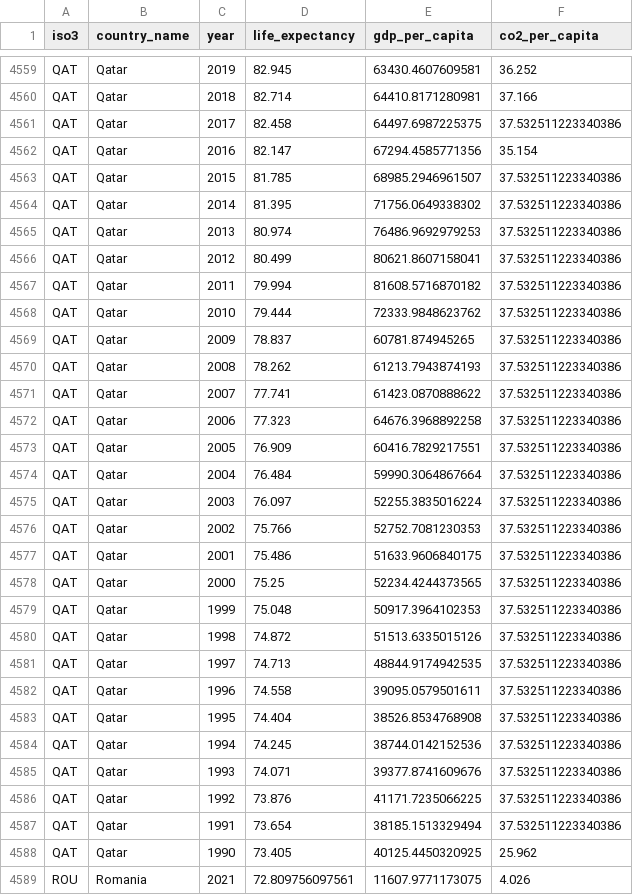
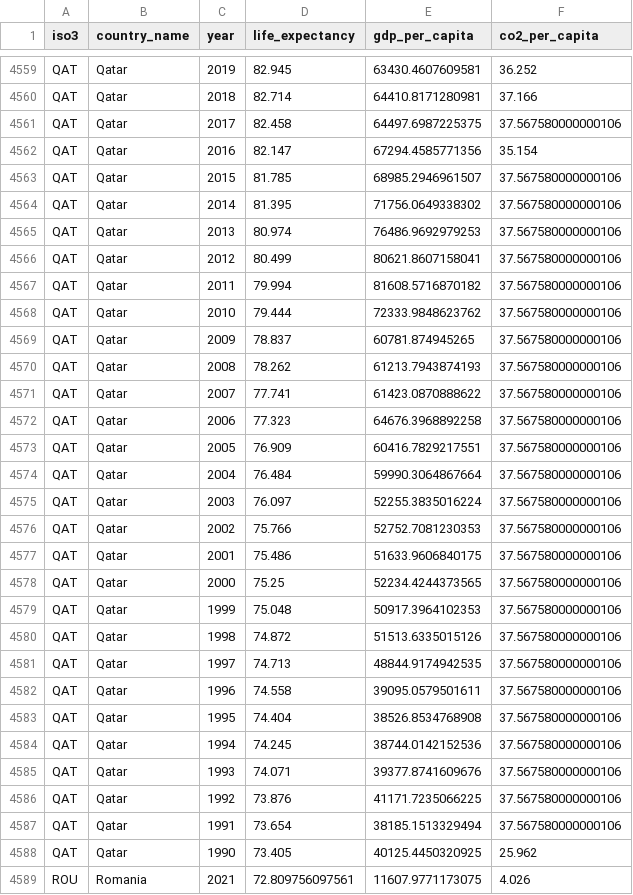
Before and after one commit to Jzoccs/Life_Expectancy_Project, a CSV file: data/processed/cleaned_life_expectancy_gdp_co2.csv, drawn as a sheet; only a part is shown, gaps mark what is left out; the diff covers the shown part only.

```diff
--- a/data/processed/cleaned_life_expectancy_gdp_co2.csv
+++ b/data/processed/cleaned_life_expectancy_gdp_co2.csv
@@ -4560,29 +4560,29 @@ QAT,Qatar,2019,82.945,63430.4607609581,36.252
 QAT,Qatar,2018,82.714,64410.8171280981,37.166
-QAT,Qatar,2017,82.458,64497.6987225375,37.532511223340386
+QAT,Qatar,2017,82.458,64497.6987225375,37.567580000000106
 QAT,Qatar,2016,82.147,67294.4585771356,35.154
-QAT,Qatar,2015,81.785,68985.2946961507,37.532511223340386
-QAT,Qatar,2014,81.395,71756.0649338302,37.532511223340386
-QAT,Qatar,2013,80.974,76486.9692979253,37.532511223340386
-QAT,Qatar,2012,80.499,80621.8607158041,37.532511223340386
-QAT,Qatar,2011,79.994,81608.5716870182,37.532511223340386
-QAT,Qatar,2010,79.444,72333.9848623762,37.532511223340386
-QAT,Qatar,2009,78.837,60781.874945265,37.532511223340386
-QAT,Qatar,2008,78.262,61213.7943874193,37.532511223340386
-QAT,Qatar,2007,77.741,61423.0870888622,37.532511223340386
-QAT,Qatar,2006,77.323,64676.3968892258,37.532511223340386
-QAT,Qatar,2005,76.909,60416.7829217551,37.532511223340386
-QAT,Qatar,2004,76.484,59990.3064867664,37.532511223340386
-QAT,Qatar,2003,76.097,52255.3835016224,37.532511223340386
-QAT,Qatar,2002,75.766,52752.7081230353,37.532511223340386
-QAT,Qatar,2001,75.486,51633.9606840175,37.532511223340386
-QAT,Qatar,2000,75.25,52234.4244373565,37.532511223340386
-QAT,Qatar,1999,75.048,50917.3964102353,37.532511223340386
-QAT,Qatar,1998,74.872,51513.6335015126,37.532511223340386
-QAT,Qatar,1997,74.713,48844.9174942535,37.532511223340386
-QAT,Qatar,1996,74.558,39095.0579501611,37.532511223340386
-QAT,Qatar,1995,74.404,38526.8534768908,37.532511223340386
-QAT,Qatar,1994,74.245,38744.0142152536,37.532511223340386
-QAT,Qatar,1993,74.071,39377.8741609676,37.532511223340386
-QAT,Qatar,1992,73.876,41171.7235066225,37.532511223340386
-QAT,Qatar,1991,73.654,38185.1513329494,37.532511223340386
+QAT,Qatar,2015,81.785,68985.2946961507,37.567580000000106
+QAT,Qatar,2014,81.395,71756.0649338302,37.567580000000106
+QAT,Qatar,2013,80.974,76486.9692979253,37.567580000000106
+QAT,Qatar,2012,80.499,80621.8607158041,37.567580000000106
+QAT,Qatar,2011,79.994,81608.5716870182,37.567580000000106
+QAT,Qatar,2010,79.444,72333.9848623762,37.567580000000106
+QAT,Qatar,2009,78.837,60781.874945265,37.567580000000106
+QAT,Qatar,2008,78.262,61213.7943874193,37.567580000000106
+QAT,Qatar,2007,77.741,61423.0870888622,37.567580000000106
+QAT,Qatar,2006,77.323,64676.3968892258,37.567580000000106
+QAT,Qatar,2005,76.909,60416.7829217551,37.567580000000106
+QAT,Qatar,2004,76.484,59990.3064867664,37.567580000000106
+QAT,Qatar,2003,76.097,52255.3835016224,37.567580000000106
+QAT,Qatar,2002,75.766,52752.7081230353,37.567580000000106
+QAT,Qatar,2001,75.486,51633.9606840175,37.567580000000106
+QAT,Qatar,2000,75.25,52234.4244373565,37.567580000000106
+QAT,Qatar,1999,75.048,50917.3964102353,37.567580000000106
+QAT,Qatar,1998,74.872,51513.6335015126,37.567580000000106
+QAT,Qatar,1997,74.713,48844.9174942535,37.567580000000106
+QAT,Qatar,1996,74.558,39095.0579501611,37.567580000000106
+QAT,Qatar,1995,74.404,38526.8534768908,37.567580000000106
+QAT,Qatar,1994,74.245,38744.0142152536,37.567580000000106
+QAT,Qatar,1993,74.071,39377.8741609676,37.567580000000106
+QAT,Qatar,1992,73.876,41171.7235066225,37.567580000000106
+QAT,Qatar,1991,73.654,38185.1513329494,37.567580000000106
 QAT,Qatar,1990,73.405,40125.4450320925,25.962
```
Also changed, not shown: 38 edited cells elsewhere in this file, 2 other files.
